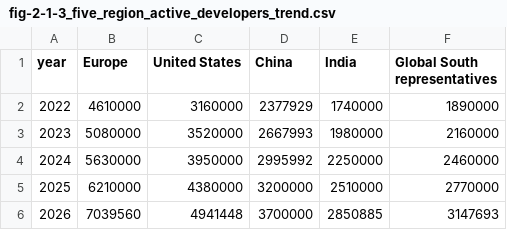
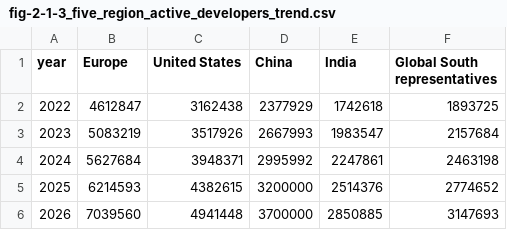
Before and after one commit to X-lab2017/2026-Global-Open-Source-Development-Report, a CSV file: data/processed/chapter2/fig-2-1-3_five_region_active_developers_trend.csv, drawn as a sheet.

Commit message:
Refine five-region active developer trends

```diff
--- a/data/processed/chapter2/fig-2-1-3_five_region_active_developers_trend.csv
+++ b/data/processed/chapter2/fig-2-1-3_five_region_active_developers_trend.csv
@@ -1,6 +1,6 @@
 year,Europe,United States,China,India,Global South representatives
-2022,4610000,3160000,2377929,1740000,1890000
-2023,5080000,3520000,2667993,1980000,2160000
-2024,5630000,3950000,2995992,2250000,2460000
-2025,6210000,4380000,3200000,2510000,2770000
+2022,4612847,3162438,2377929,1742618,1893725
+2023,5083219,3517926,2667993,1983547,2157684
+2024,5627684,3948371,2995992,2247861,2463198
+2025,6214593,4382615,3200000,2514376,2774652
 2026,7039560,4941448,3700000,2850885,3147693
```
Also changed, not shown: preview/content/assets/active-developers.csv, preview/content/report-assets/data/fig-2-1-3_five_region_active_developers_trend.csv, 3 other files.
